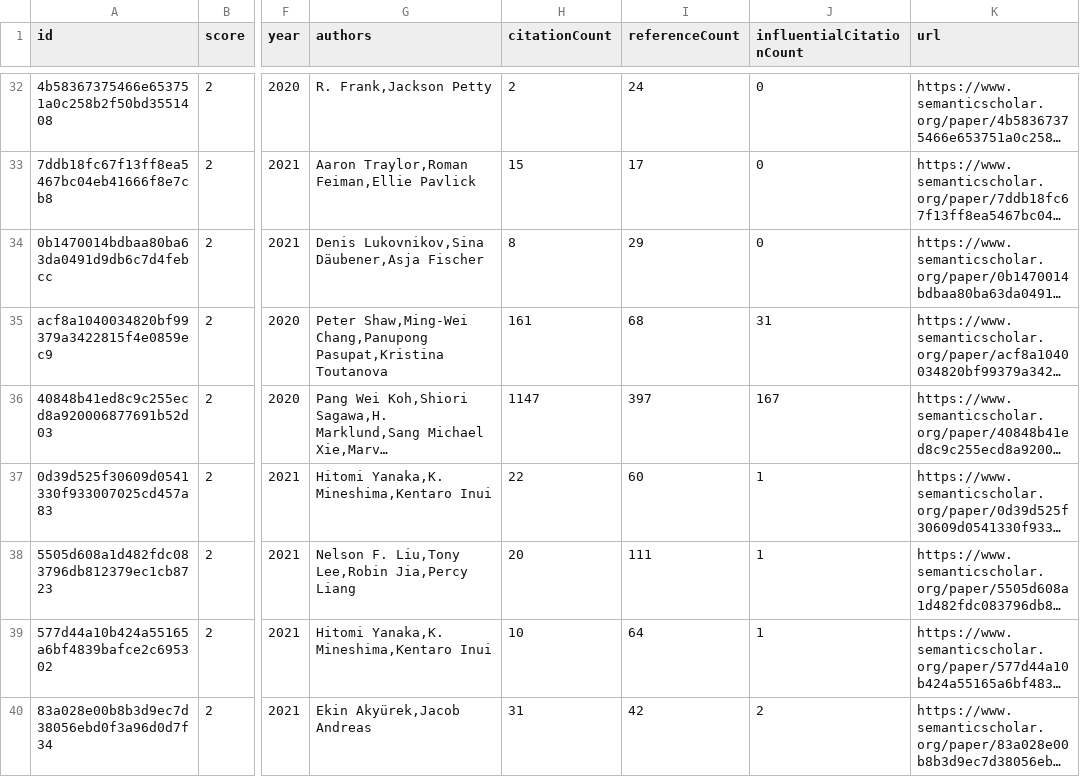
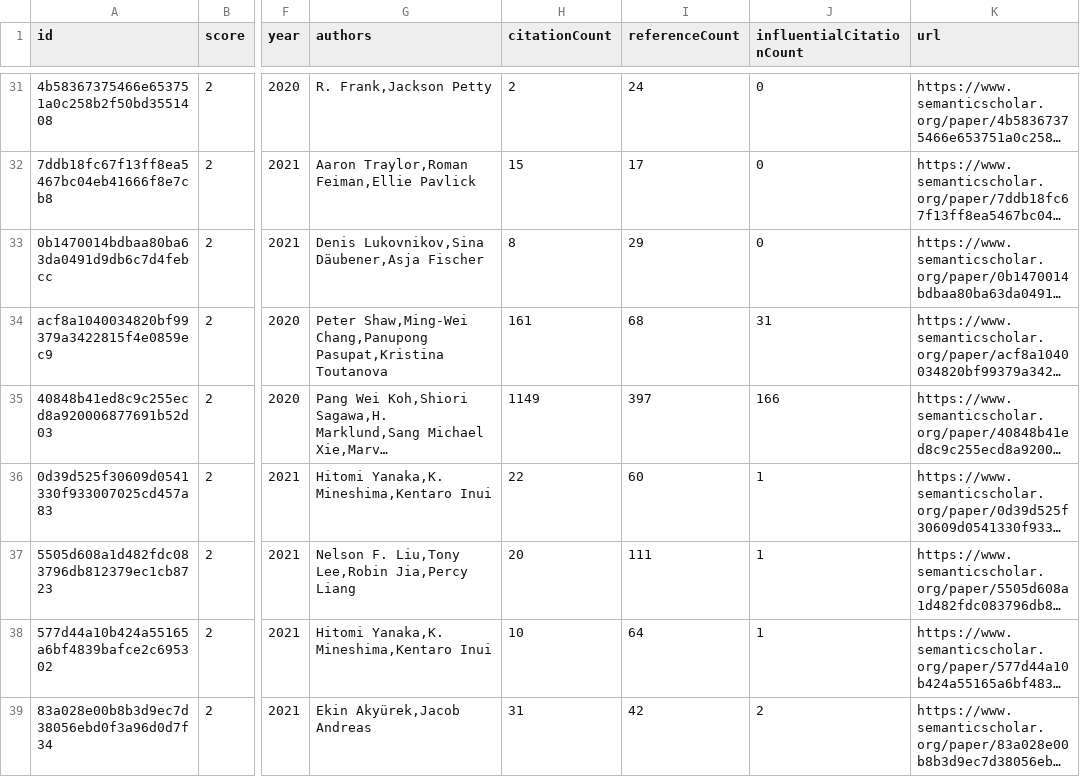
Before and after one commit to avi-jit/compositional-generalization-lit-review, a CSV file: data/candidatePapers.csv, drawn as a sheet; only a part is shown, gaps mark what is left out; long unchanged cells end in …; addresses are those after the commit; the diff covers the shown part only; the diff names each change by its address in the sheet, - before the commit and + after, or states it on an @@ line.

```diff
--- a/data/candidatePapers.csv
+++ b/data/candidatePapers.csv
-H35 (citationCount): 1147
+H35 (citationCount): 1149
-J35 (influentialCitationCount): 167
+J35 (influentialCitationCount): 166
```
Also changed, not shown: 1 removed row and 5 edited cells elsewhere in this file, 2 other files.
